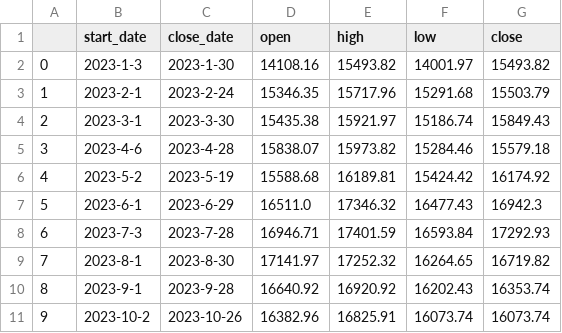
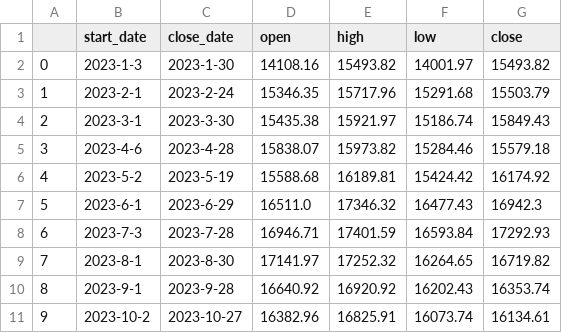
Before and after one commit to Lisa06010416/FinancialIndicators, a CSV file: TAIEX_data/month/2023.csv, drawn as a sheet.

```diff
--- a/TAIEX_data/month/2023.csv
+++ b/TAIEX_data/month/2023.csv
@@ -10,2 +10,2 @@
 8,2023-9-1,2023-9-28,16640.92,16920.92,16202.43,16353.74
-9,2023-10-2,2023-10-26,16382.96,16825.91,16073.74,16073.74
+9,2023-10-2,2023-10-27,16382.96,16825.91,16073.74,16134.61
```
Also changed, not shown: TAIEX_data/day/2023_10.csv, TAIEX_data/week/2023.csv.
